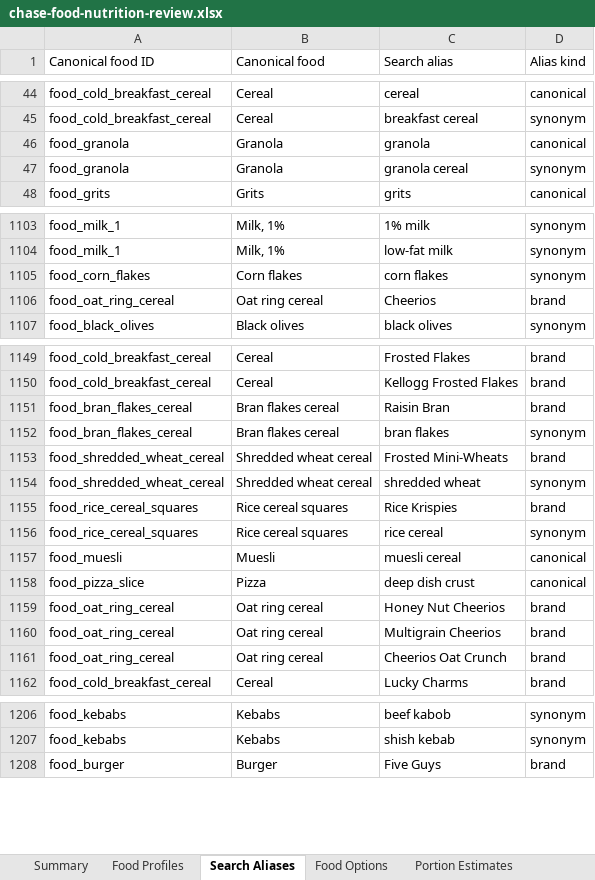
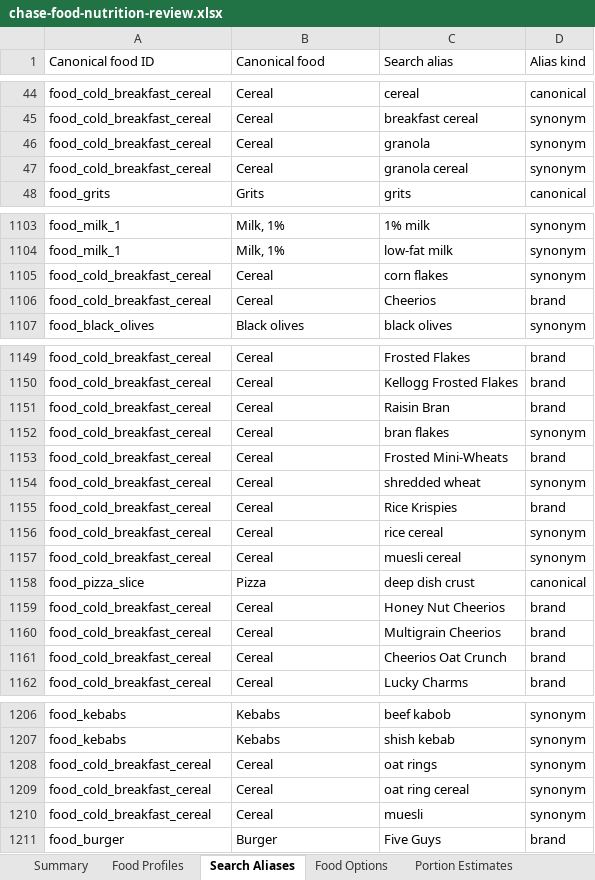
Before and after one commit to chase-seibert/calorie-tracker, an Excel workbook: docs/chase-food-nutrition-review.xlsx, sheet Search Aliases, drawn as a sheet; only a part is shown, gaps mark what is left out; values as stored, in another font and other column widths than the file's, no borders; table styles not drawn; the diff names each change by its address in the sheet, - before the commit and + after, or states it on an @@ line.

Commit message:
Improve food catalog customization and diary entry handling

```diff
--- a/docs/chase-food-nutrition-review.xlsx (sheet Search Aliases)
+++ b/docs/chase-food-nutrition-review.xlsx (sheet Search Aliases)
-A46:A47 (Canonical food ID): food_granola
+A46:A47 (Canonical food ID): food_cold_breakfast_cereal
-B46:B47 (Canonical food): Granola
+B46:B47 (Canonical food): Cereal
-D46 (Alias kind): canonical
+D46 (Alias kind): synonym
-A1105 (Canonical food ID): food_corn_flakes
+A1105 (Canonical food ID): food_cold_breakfast_cereal
-B1105 (Canonical food): Corn flakes
+B1105 (Canonical food): Cereal
-A1106 (Canonical food ID): food_oat_ring_cereal
+A1106 (Canonical food ID): food_cold_breakfast_cereal
-B1106 (Canonical food): Oat ring cereal
+B1106 (Canonical food): Cereal
-A1151:A1152 (Canonical food ID): food_bran_flakes_cereal
+A1151:A1152 (Canonical food ID): food_cold_breakfast_cereal
-B1151:B1152 (Canonical food): Bran flakes cereal
+B1151:B1152 (Canonical food): Cereal
-A1153:A1154 (Canonical food ID): food_shredded_wheat_cereal
+A1153:A1154 (Canonical food ID): food_cold_breakfast_cereal
-B1153:B1154 (Canonical food): Shredded wheat cereal
+B1153:B1154 (Canonical food): Cereal
-A1155:A1156 (Canonical food ID): food_rice_cereal_squares
+A1155:A1156 (Canonical food ID): food_cold_breakfast_cereal
-B1155:B1156 (Canonical food): Rice cereal squares
+B1155:B1156 (Canonical food): Cereal
-A1157 (Canonical food ID): food_muesli
+A1157 (Canonical food ID): food_cold_breakfast_cereal
-B1157 (Canonical food): Muesli
+B1157 (Canonical food): Cereal
-D1157 (Alias kind): canonical
+D1157 (Alias kind): synonym
-A1159:A1161 (Canonical food ID): food_oat_ring_cereal
+A1159:A1161 (Canonical food ID): food_cold_breakfast_cereal
-B1159:B1161 (Canonical food): Oat ring cereal
+B1159:B1161 (Canonical food): Cereal
+row 1208: food_cold_breakfast_cereal | Cereal | oat rings | synonym
+row 1209: food_cold_breakfast_cereal | Cereal | oat ring cereal | synonym
+row 1210: food_cold_breakfast_cereal | Cereal | muesli | synonym
```
Also changed, not shown: sheet Food Options, sheet Food Profiles, sheet Summary, 7 other files.
